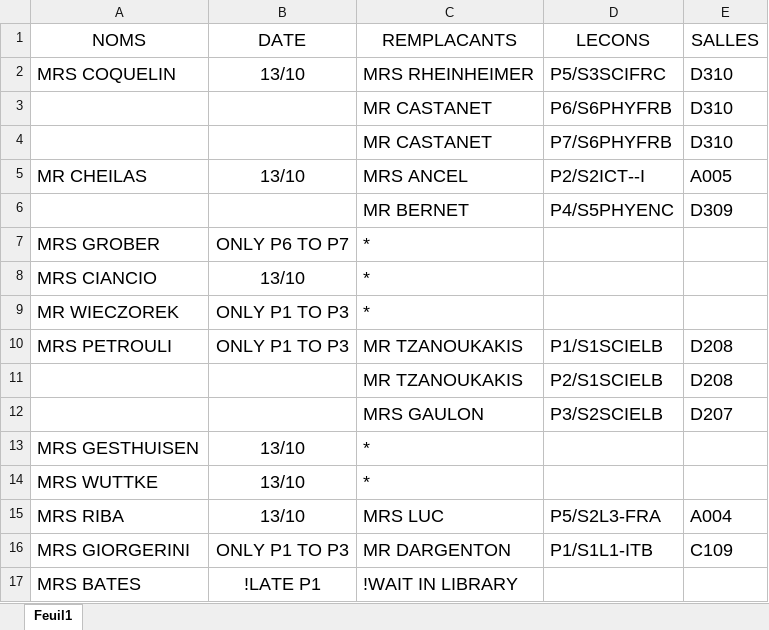
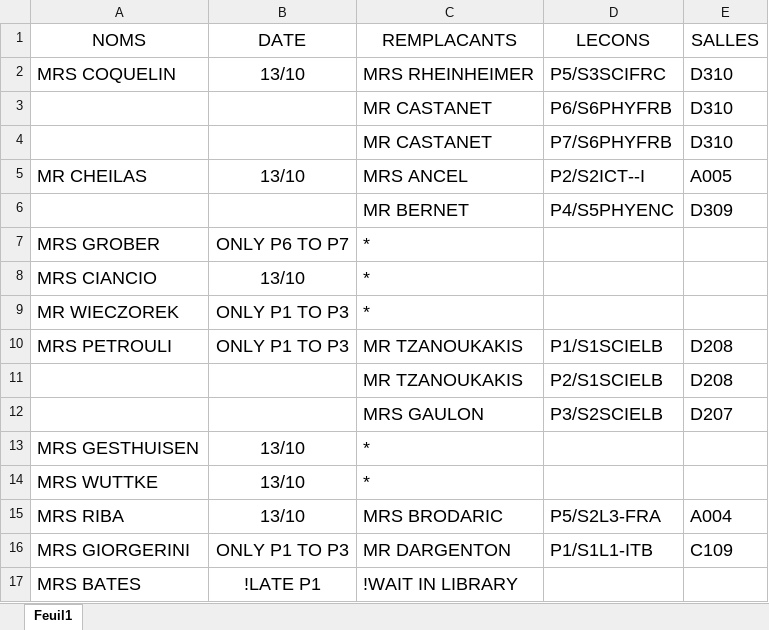
Before and after one commit to MAM-ICT-ADMIN/absences-sec, an Excel workbook: Absences_Sharepoint.xlsx, sheet Feuil1, drawn as a sheet; values as stored, in another font and other column widths than the file's, no borders; the diff names each change by its address in the sheet, - before the commit and + after, or states it on an @@ line.

Commit message:
MAJ absences 2026-10-13 08:40

```diff
--- a/Absences_Sharepoint.xlsx (sheet Feuil1)
+++ b/Absences_Sharepoint.xlsx (sheet Feuil1)
-C15 (REMPLACANTS): MRS LUC
+C15 (REMPLACANTS): MRS BRODARIC
```
